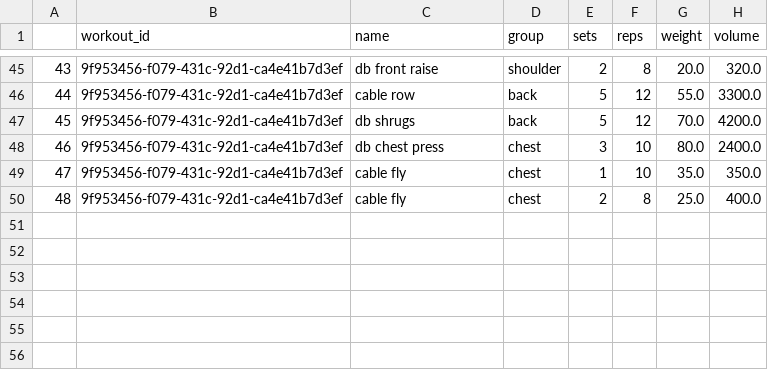
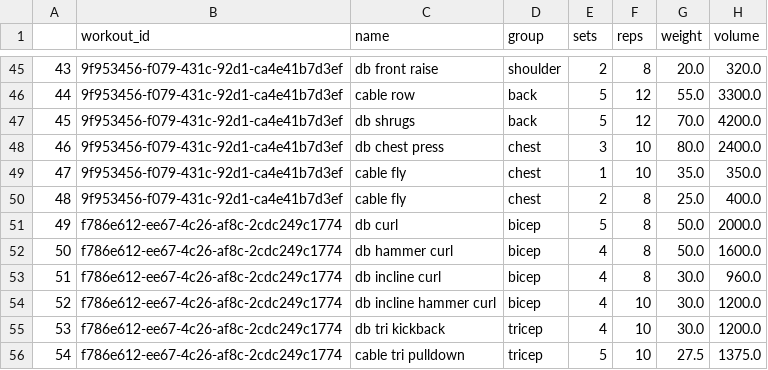
Before and after one commit to hannasage/workout-cli, a CSV file: data/movements-log.csv, drawn as a sheet; only a part is shown, gaps mark what is left out.

Commit message:
Workout update

```diff
--- a/data/movements-log.csv
+++ b/data/movements-log.csv
@@ -50 +50,7 @@
 48,9f953456-f079-431c-92d1-ca4e41b7d3ef,cable fly,chest,2,8,25.0,400.0
+49,f786e612-ee67-4c26-af8c-2cdc249c1774,db curl,bicep,5,8,50.0,2000.0
+50,f786e612-ee67-4c26-af8c-2cdc249c1774,db hammer curl,bicep,4,8,50.0,1600.0
+51,f786e612-ee67-4c26-af8c-2cdc249c1774,db incline curl,bicep,4,8,30.0,960.0
+52,f786e612-ee67-4c26-af8c-2cdc249c1774,db incline hammer curl,bicep,4,10,30.0,1200.0
+53,f786e612-ee67-4c26-af8c-2cdc249c1774,db tri kickback,tricep,4,10,30.0,1200.0
+54,f786e612-ee67-4c26-af8c-2cdc249c1774,cable tri pulldown,tricep,5,10,27.5,1375.0
```
Also changed, not shown: data/volumes-log.csv, data/workouts-log.csv, 1 other file.
